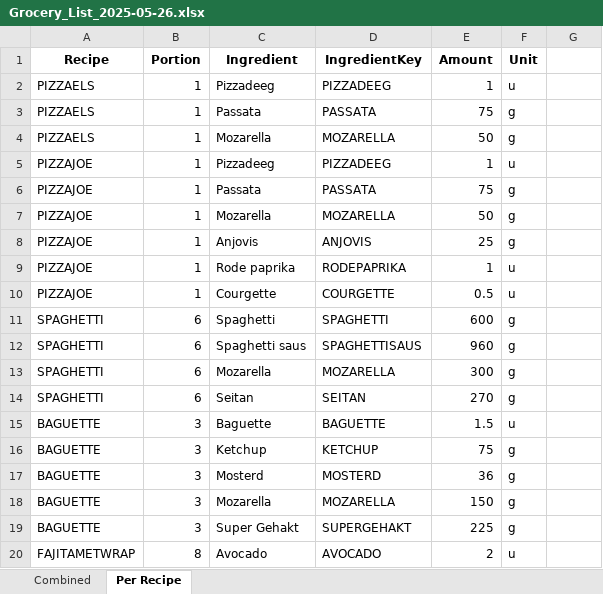
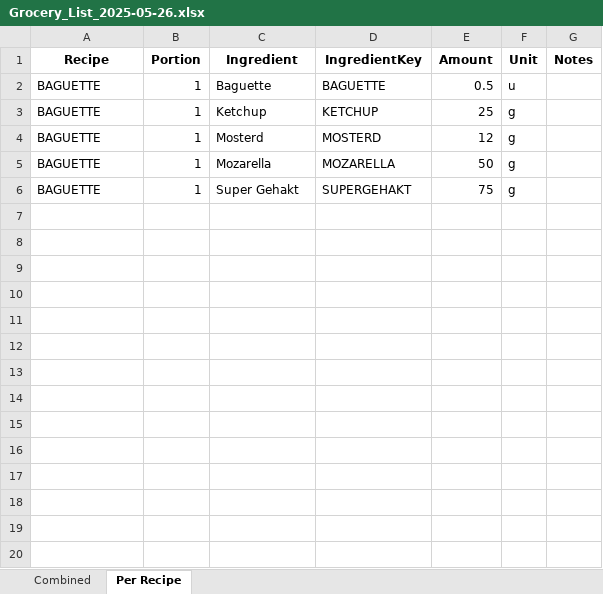
Before and after one commit to Callistah/Grocery_list, an Excel workbook: Excel_files/Export/Grocery_List_2025-05-26.xlsx, sheet Per Recipe, drawn as a sheet; only a part is shown; values as stored, in another font and other column widths than the file's, no borders; removed rows and columns are numbered as before the commit, all else as after; the diff covers the shown part only; the diff names each change by its address in the sheet, - before the commit and + after, or states it on an @@ line.

```diff
--- a/Excel_files/Export/Grocery_List_2025-05-26.xlsx (sheet Per Recipe)
+++ b/Excel_files/Export/Grocery_List_2025-05-26.xlsx (sheet Per Recipe)
-G1: (empty)
+G1: Notes
-row 2: PIZZAELS | 1 | Pizzadeeg | PIZZADEEG | 1 | u
-row 3: PIZZAELS | 1 | Passata | PASSATA | 75 | g
-row 4: PIZZAELS | 1 | Mozarella | MOZARELLA | 50 | g
-row 5: PIZZAJOE | 1 | Pizzadeeg | PIZZADEEG | 1 | u
-row 6: PIZZAJOE | 1 | Passata | PASSATA | 75 | g
-row 7: PIZZAJOE | 1 | Mozarella | MOZARELLA | 50 | g
-row 8: PIZZAJOE | 1 | Anjovis | ANJOVIS | 25 | g
-row 9: PIZZAJOE | 1 | Rode paprika | RODEPAPRIKA | 1 | u
-row 10: PIZZAJOE | 1 | Courgette | COURGETTE | 0.5 | u
-row 11: SPAGHETTI | 6 | Spaghetti | SPAGHETTI | 600 | g
-row 12: SPAGHETTI | 6 | Spaghetti saus | SPAGHETTISAUS | 960 | g
-row 13: SPAGHETTI | 6 | Mozarella | MOZARELLA | 300 | g
-row 14: SPAGHETTI | 6 | Seitan | SEITAN | 270 | g
-B2:B6 (Portion): 3
+B2:B6 (Portion): 1
-E2 (Amount): 1.5
+E2 (Amount): 0.5
-E3 (Amount): 75
+E3 (Amount): 25
-E4 (Amount): 36
+E4 (Amount): 12
-E5 (Amount): 150
+E5 (Amount): 50
-E6 (Amount): 225
+E6 (Amount): 75
-row 20: FAJITAMETWRAP | 8 | Avocado | AVOCADO | 2 | u
```
Also changed, not shown: 18 removed rows elsewhere in this sheet, sheet Combined, 1 other file.
